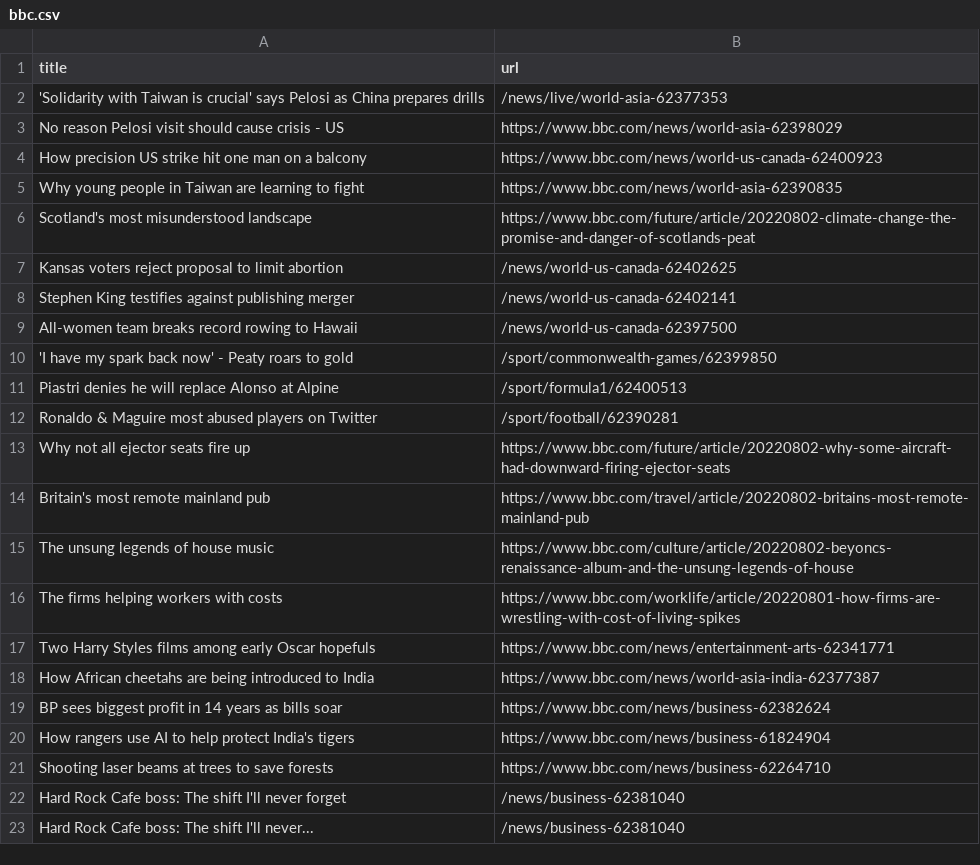
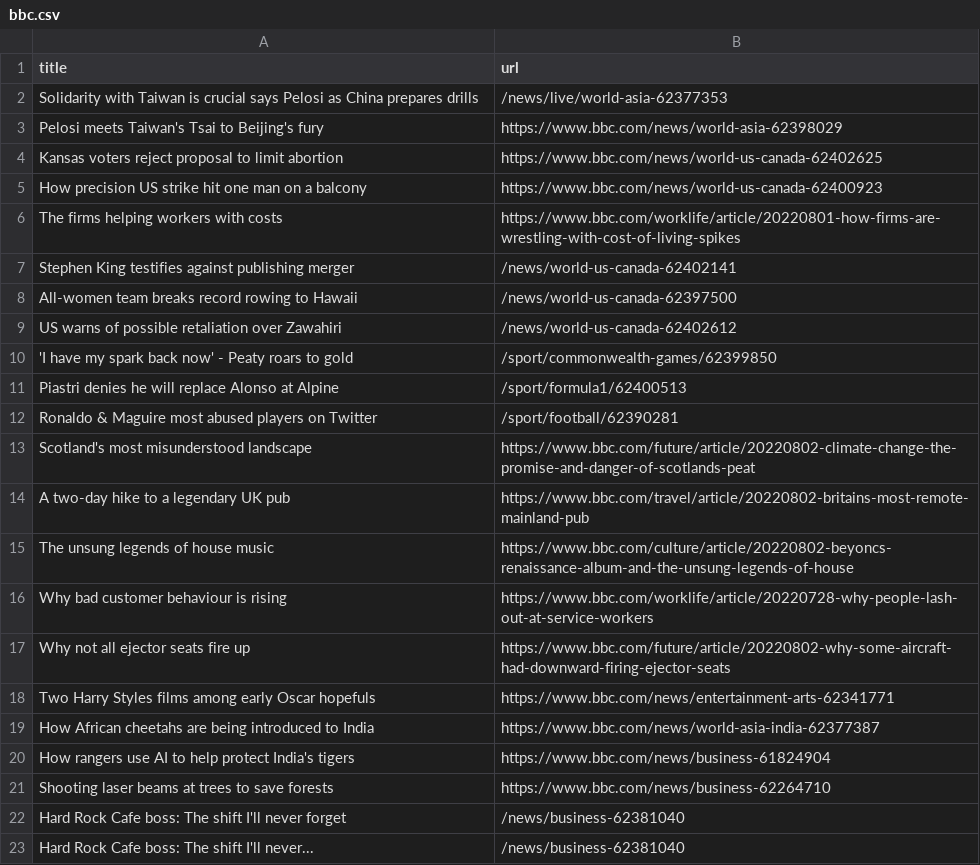
Before and after one commit to ErichBuergler/automatic-scraper-bbc, a CSV file: bbc.csv, drawn as a sheet; only a part is shown.

```diff
--- a/bbc.csv
+++ b/bbc.csv
@@ -1,10 +1,10 @@
 title,url
-'Solidarity with Taiwan is crucial' says Pelosi as China prepares drills,/news/live/world-asia-62377353
-No reason Pelosi visit should cause crisis - US,https://www.bbc.com/news/world-asia-62398029
+Solidarity with Taiwan is crucial says Pelosi as China prepares drills,/news/live/world-asia-62377353
+Pelosi meets Taiwan's Tsai to Beijing's fury,https://www.bbc.com/news/world-asia-62398029
+Kansas voters reject proposal to limit abortion,https://www.bbc.com/news/world-us-canada-62402625
 How precision US strike hit one man on a balcony,https://www.bbc.com/news/world-us-canada-62400923
-Why young people in Taiwan are learning to fight,https://www.bbc.com/news/world-asia-62390835
-Scotland's most misunderstood landscape,https://www.bbc.com/future/article/20220802-climate-change-the-promise-and-danger-of-scotlands-peat
-Kansas voters reject proposal to limit abortion,/news/world-us-canada-62402625
+The firms helping workers with costs,https://www.bbc.com/worklife/article/20220801-how-firms-are-wrestling-with-cost-of-living-spikes
 Stephen King testifies against publishing merger,/news/world-us-canada-62402141
 All-women team breaks record rowing to Hawaii,/news/world-us-canada-62397500
+US warns of possible retaliation over Zawahiri,/news/world-us-canada-62402612
 'I have my spark back now' - Peaty roars to gold,/sport/commonwealth-games/62399850
@@ -12,9 +12,9 @@ Piastri denies he will replace Alonso at Alpine,/sport/formula1/62400513
 Ronaldo & Maguire most abused players on Twitter,/sport/football/62390281
+Scotland's most misunderstood landscape,https://www.bbc.com/future/article/20220802-climate-change-the-promise-and-danger-of-scotlands-peat
+A two-day hike to a legendary UK pub,https://www.bbc.com/travel/article/20220802-britains-most-remote-mainland-pub
+The unsung legends of house music,https://www.bbc.com/culture/article/20220802-beyoncs-renaissance-album-and-the-unsung-legends-of-house
+Why bad customer behaviour is rising,https://www.bbc.com/worklife/article/20220728-why-people-lash-out-at-service-workers
 Why not all ejector seats fire up,https://www.bbc.com/future/article/20220802-why-some-aircraft-had-downward-firing-ejector-seats
-Britain's most remote mainland pub,https://www.bbc.com/travel/article/20220802-britains-most-remote-mainland-pub
-The unsung legends of house music,https://www.bbc.com/culture/article/20220802-beyoncs-renaissance-album-and-the-unsung-legends-of-house
-The firms helping workers with costs,https://www.bbc.com/worklife/article/20220801-how-firms-are-wrestling-with-cost-of-living-spikes
 Two Harry Styles films among early Oscar hopefuls,https://www.bbc.com/news/entertainment-arts-62341771
 How African cheetahs are being introduced to India,https://www.bbc.com/news/world-asia-india-62377387
-BP sees biggest profit in 14 years as bills soar,https://www.bbc.com/news/business-62382624
 How rangers use AI to help protect India's tigers,https://www.bbc.com/news/business-61824904
```
